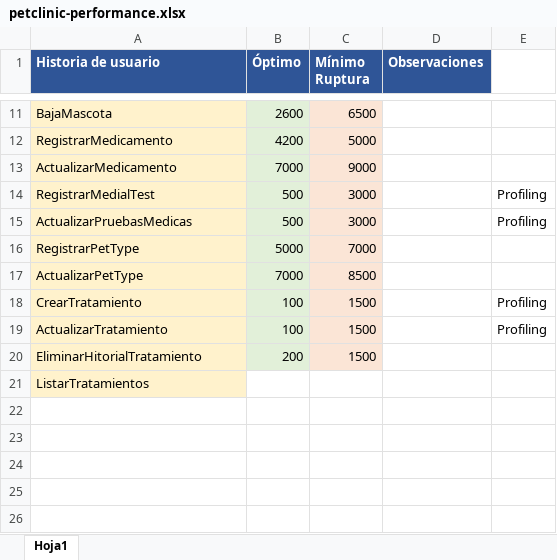
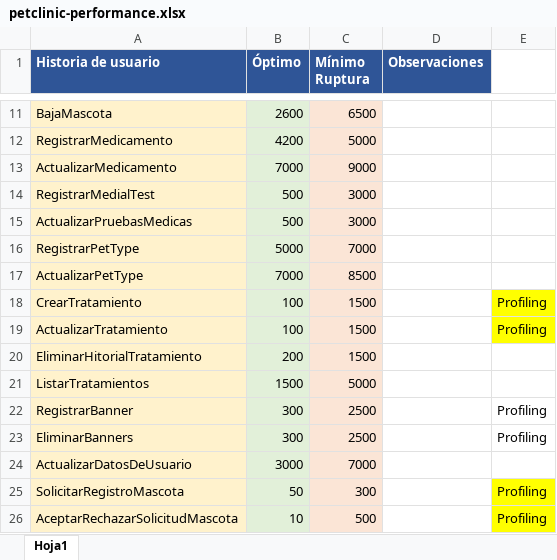
Before and after one commit to jorandmol/DP2-G7, an Excel workbook: src/performance/petclinic-performance.xlsx, sheet Hoja1, drawn as a sheet; only a part is shown, gaps mark what is left out; values as stored, in another font and other column widths than the file's, no borders; the diff names each change by its address in the sheet, - before the commit and + after, or states it on an @@ line.

```diff
--- a/src/performance/petclinic-performance.xlsx (sheet Hoja1)
+++ b/src/performance/petclinic-performance.xlsx (sheet Hoja1)
-E14:E15: Profiling
+E14:E15: (empty)
-E18:E19 fill: none
+E18:E19 fill: #FFFF00
-B21 (Óptimo): (empty)
+B21 (Óptimo): 1500
-B21 fill: none
+B21 fill: #E2F0D9
-C21 (Mínimo Ruptura): (empty)
+C21 (Mínimo Ruptura): 5000
-C21 fill: none
+C21 fill: #FBE5D6
+row 22: RegistrarBanner | 300 | 2500 |  | Profiling
+row 23: EliminarBanners | 300 | 2500 |  | Profiling
+row 24: ActualizarDatosDeUsuario | 3000 | 7000
+row 25: SolicitarRegistroMascota | 50 | 300 |  | Profiling
+row 26: AceptarRechazarSolicitudMascota | 10 | 500 |  | Profiling
```
Also changed, not shown: 18 other files.
